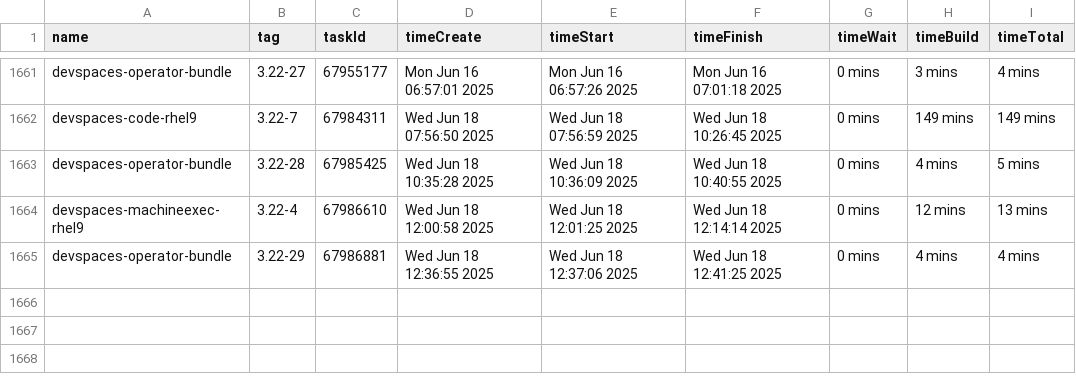
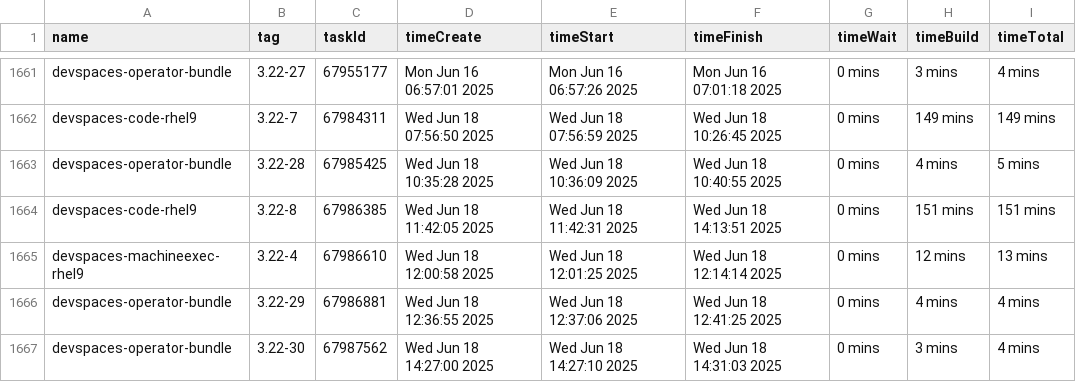
Before and after one commit to crw-qe/devspaces, a CSV file: dependencies/LATEST_BUILD_TIMES.csv, drawn as a sheet; only a part is shown, gaps mark what is left out; the diff names each change by its address in the sheet, - before the commit and + after, or states it on an @@ line.

Commit message:
chore: Update dependencies/LATEST_IMAGES, COMMITS, DIGESTS, INDEXES, BUILD_TIMES
Signed-off-by: devspacesbuild <devspacesbuild@redhat.com>

```diff
--- a/dependencies/LATEST_BUILD_TIMES.csv
+++ b/dependencies/LATEST_BUILD_TIMES.csv
+row 1664: devspaces-code-rhel9 | 3.22-8 | 67986385 | Wed Jun 18 11:42:05 2025 | Wed Jun 18 11:42:31 2025 | Wed Jun 18 14:13:51 2025 | 0 mins | 151 mins | 151 mins
+row 1667: devspaces-operator-bundle | 3.22-30 | 67987562 | Wed Jun 18 14:27:00 2025 | Wed Jun 18 14:27:10 2025 | Wed Jun 18 14:31:03 2025 | 0 mins | 3 mins | 4 mins
```
Also changed, not shown: 6 other files.
